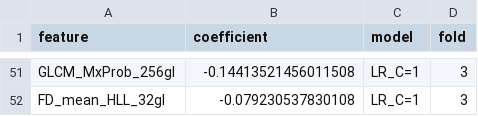
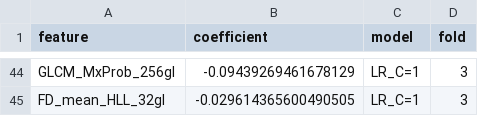
Before and after one commit to chihuangliu/hcc-multimodal, a CSV file: reports/0504/kbest_f100_before_cv/nonzero_features_rfs_2y_all_folds.csv, drawn as a sheet; only a part is shown, gaps mark what is left out; addresses are those after the commit; the diff covers the shown part only; the diff names each change by its address in the sheet, - before the commit and + after, or states it on an @@ line.

```diff
--- a/reports/0504/kbest_f100_before_cv/nonzero_features_rfs_2y_all_folds.csv
+++ b/reports/0504/kbest_f100_before_cv/nonzero_features_rfs_2y_all_folds.csv
-B44 (coefficient): -0.14413521456011508
+B44 (coefficient): -0.09439269461678129
-B45 (coefficient): -0.079230537830108
+B45 (coefficient): -0.029614365600490505
```
Also changed, not shown: 5 added rows, 12 removed rows and 49 edited cells elsewhere in this file, reports/0504/kbest_f100_before_cv/nonzero_features_rfs_1y_all_folds.csv, reports/0504/kbest_f100_before_cv/summary.csv, 13 other files.
